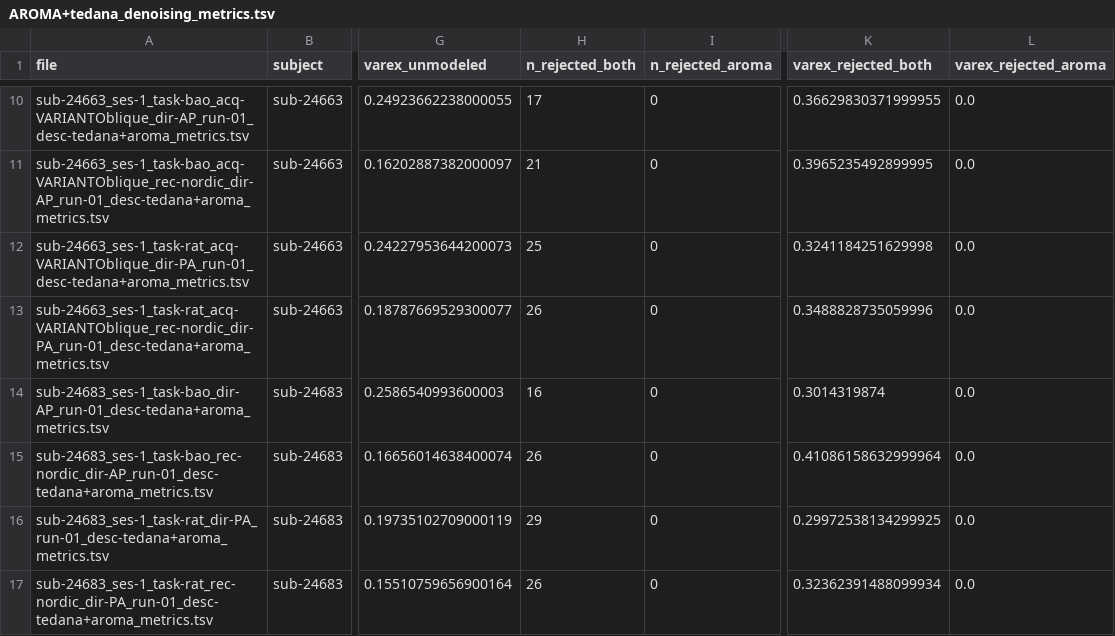
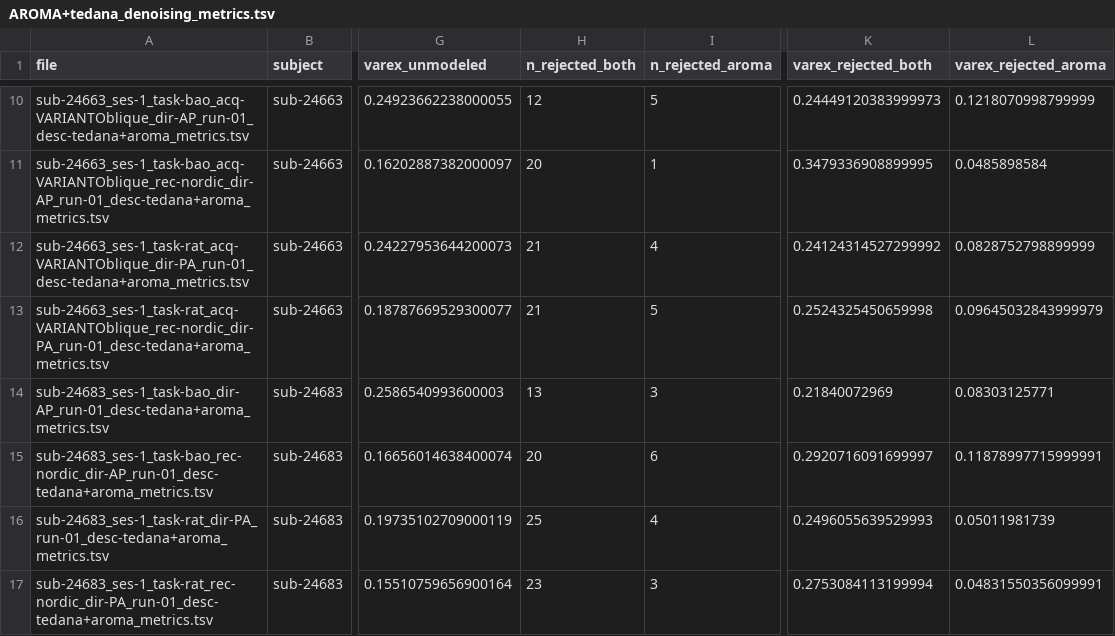
Before and after one commit to PennLINC/affective-instability, a TSV file: data/AROMA+tedana_denoising_metrics.tsv, drawn as a sheet; only a part is shown, gaps mark what is left out; the diff covers the shown part only; the diff names each change by its address in the sheet, - before the commit and + after, or states it on an @@ line.

```diff
--- a/data/AROMA+tedana_denoising_metrics.tsv
+++ b/data/AROMA+tedana_denoising_metrics.tsv
-H10 (n_rejected_both): 17
+H10 (n_rejected_both): 12
-I10 (n_rejected_aroma): 0
+I10 (n_rejected_aroma): 5
-K10 (varex_rejected_both): 0.36629830371999955
+K10 (varex_rejected_both): 0.24449120383999973
-L10 (varex_rejected_aroma): 0.0
+L10 (varex_rejected_aroma): 0.1218070998799999
-H11 (n_rejected_both): 21
+H11 (n_rejected_both): 20
-I11 (n_rejected_aroma): 0
+I11 (n_rejected_aroma): 1
-K11 (varex_rejected_both): 0.3965235492899995
+K11 (varex_rejected_both): 0.3479336908899995
-L11 (varex_rejected_aroma): 0.0
+L11 (varex_rejected_aroma): 0.0485898584
-H12 (n_rejected_both): 25
+H12 (n_rejected_both): 21
-I12 (n_rejected_aroma): 0
+I12 (n_rejected_aroma): 4
-K12 (varex_rejected_both): 0.3241184251629998
+K12 (varex_rejected_both): 0.24124314527299992
-L12 (varex_rejected_aroma): 0.0
+L12 (varex_rejected_aroma): 0.0828752798899999
-H13 (n_rejected_both): 26
+H13 (n_rejected_both): 21
-I13 (n_rejected_aroma): 0
+I13 (n_rejected_aroma): 5
-K13 (varex_rejected_both): 0.3488828735059996
+K13 (varex_rejected_both): 0.2524325450659998
-L13 (varex_rejected_aroma): 0.0
+L13 (varex_rejected_aroma): 0.09645032843999979
-H14 (n_rejected_both): 16
+H14 (n_rejected_both): 13
-I14 (n_rejected_aroma): 0
+I14 (n_rejected_aroma): 3
-K14 (varex_rejected_both): 0.3014319874
+K14 (varex_rejected_both): 0.21840072969
-L14 (varex_rejected_aroma): 0.0
+L14 (varex_rejected_aroma): 0.08303125771
-H15 (n_rejected_both): 26
+H15 (n_rejected_both): 20
-I15 (n_rejected_aroma): 0
+I15 (n_rejected_aroma): 6
-K15 (varex_rejected_both): 0.41086158632999964
+K15 (varex_rejected_both): 0.2920716091699997
-L15 (varex_rejected_aroma): 0.0
+L15 (varex_rejected_aroma): 0.11878997715999991
-H16 (n_rejected_both): 29
+H16 (n_rejected_both): 25
-I16 (n_rejected_aroma): 0
+I16 (n_rejected_aroma): 4
-K16 (varex_rejected_both): 0.29972538134299925
+K16 (varex_rejected_both): 0.2496055639529993
-L16 (varex_rejected_aroma): 0.0
+L16 (varex_rejected_aroma): 0.05011981739
-H17 (n_rejected_both): 26
+H17 (n_rejected_both): 23
-I17 (n_rejected_aroma): 0
+I17 (n_rejected_aroma): 3
-K17 (varex_rejected_both): 0.32362391488099934
+K17 (varex_rejected_both): 0.2753084113199994
-L17 (varex_rejected_aroma): 0.0
+L17 (varex_rejected_aroma): 0.04831550356099991
```
Also changed, not shown: 128 edited cells elsewhere in this file, 3 other files.
